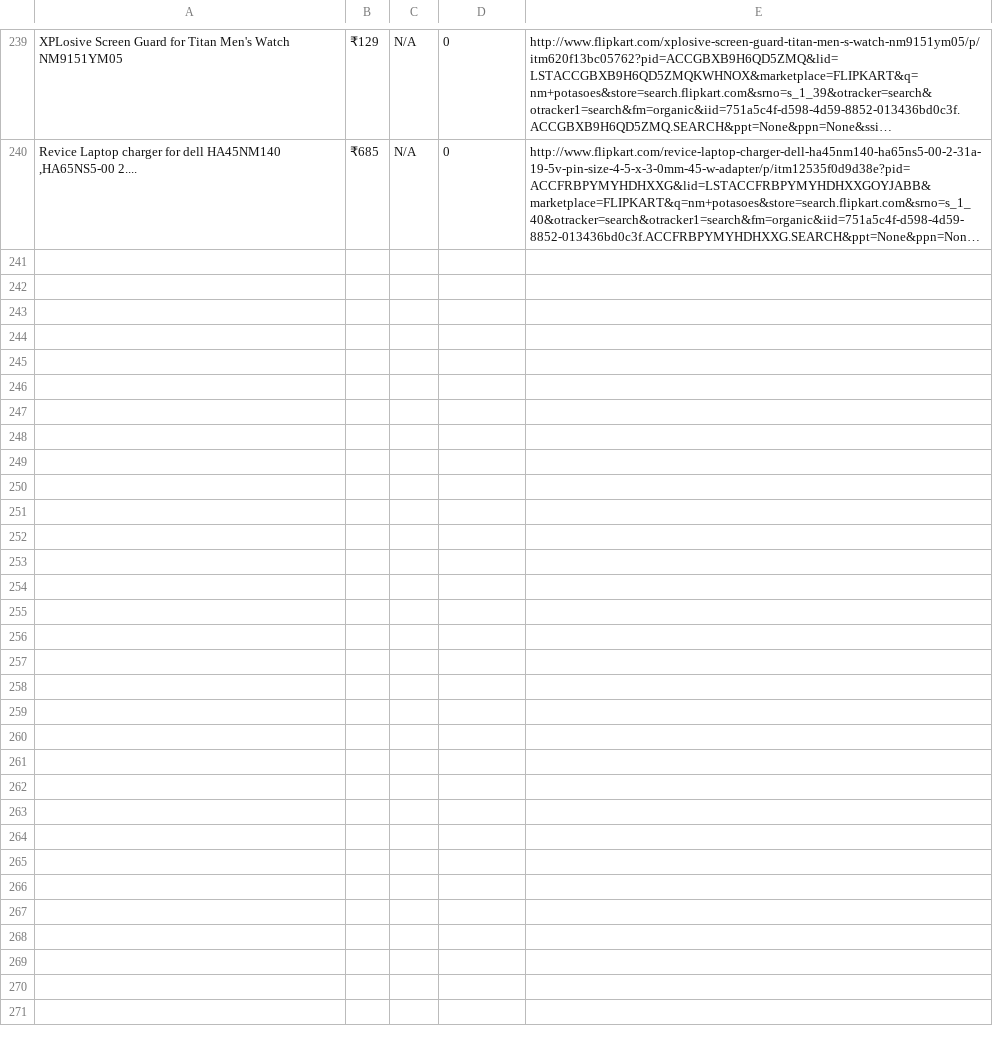
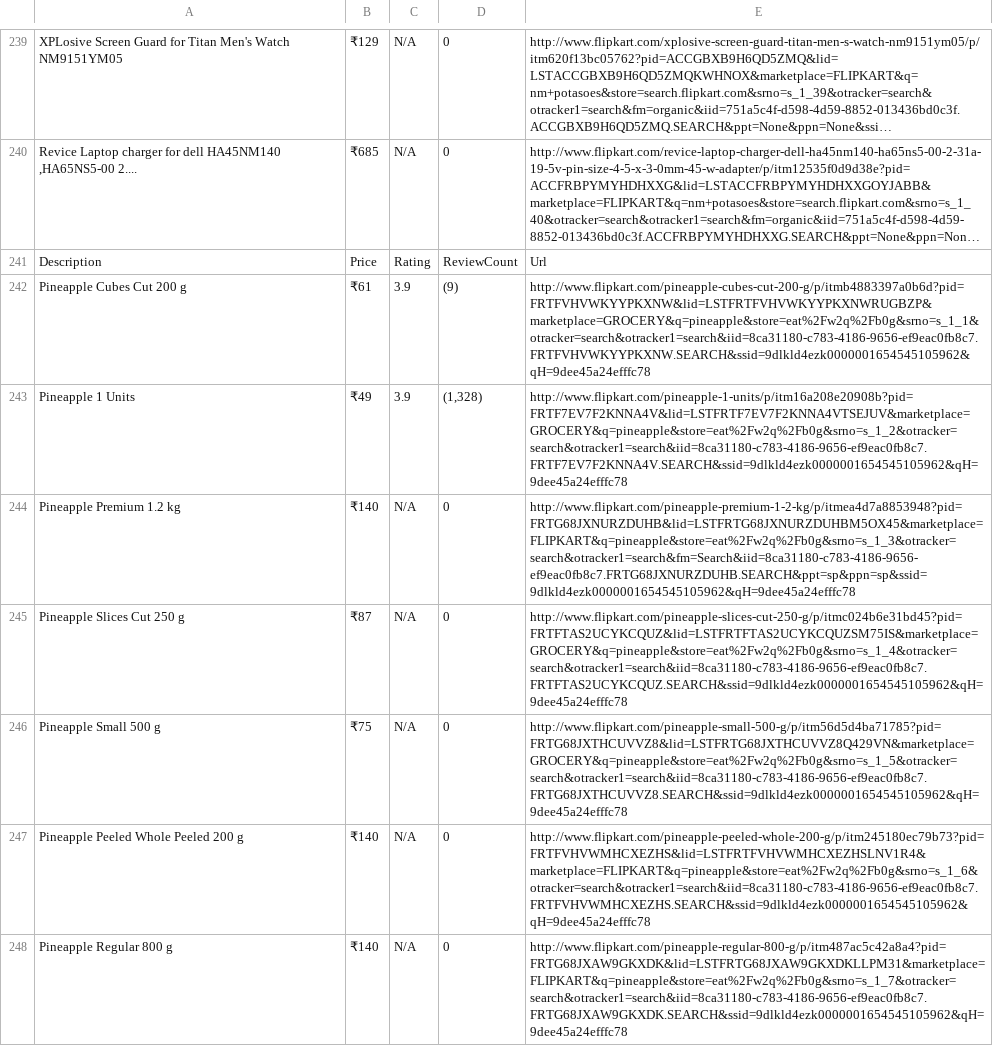
Before and after one commit to chaitanya2108/MySmartList, a CSV file: my_smart_list/results1.csv, drawn as a sheet; only a part is shown, gaps mark what is left out; long unchanged cells end in …; the diff names each change by its address in the sheet, - before the commit and + after, or states it on an @@ line.

```diff
--- a/my_smart_list/results1.csv
+++ b/my_smart_list/results1.csv
+row 241: Description | Price | Rating | ReviewCount | Url
+row 242: Pineapple Cubes Cut 200 g | ₹61 | 3.9 | (9) | http://www.flipkart.com/pineapple-cubes-cut-200-g/p/itmb4883397a0b6d?pid=FRTFVHVWKYYPKXNW&lid=LSTFRTFVHVWKYYPKXNWRUGBZP&marketplace=GROCERY&q=pineapple&store=eat%2Fw2q%2Fb0g&srno=s_1_1&otracker=search&otracker1=search&iid=8ca31180-c783-4186-9656-ef9eac0fb8c7.FRTFVHVWKYYPKXNW.SEARCH&ssid=9dlkld4ezk0000001654545105962&qH=9dee45a24efffc78
+row 243: Pineapple 1 Units | ₹49 | 3.9 | (1,328) | http://www.flipkart.com/pineapple-1-units/p/itm16a208e20908b?pid=FRTF7EV7F2KNNA4V&lid=LSTFRTF7EV7F2KNNA4VTSEJUV&marketplace=GROCERY&q=pineapple&store=eat%2Fw2q%2Fb0g&srno=s_1_2&otracker=search&otracker1=search&iid=8ca31180-c783-4186-9656-ef9eac0fb8c7.FRTF7EV7F2KNNA4V.SEARCH&ssid=9dlkld4ezk0000001654545105962&qH=9dee45a24efffc78
+row 244: Pineapple Premium 1.2 kg | ₹140 | N/A | 0 | http://www.flipkart.com/pineapple-premium-1-2-kg/p/itmea4d7a8853948?pid=FRTG68JXNURZDUHB&lid=LSTFRTG68JXNURZDUHBM5OX45&marketplace=FLIPKART&q=pineapple&store=eat%2Fw2q%2Fb0g&srno=s_1_3&otracker=search&otracker1=search&fm=Search&iid=8ca31180-c783-4186-9656-ef9eac0fb8c7.FRTG68JXNURZDUHB.SEARCH&ppt=sp&ppn=sp&ssid=9dlkld4ezk0000001654545105962&qH=9dee45a24efffc78
+row 245: Pineapple Slices Cut 250 g | ₹87 | N/A | 0 | http://www.flipkart.com/pineapple-slices-cut-250-g/p/itmc024b6e31bd45?pid=FRTFTAS2UCYKCQUZ&lid=LSTFRTFTAS2UCYKCQUZSM75IS&marketplace=GROCERY&q=pineapple&store=eat%2Fw2q%2Fb0g&srno=s_1_4&otracker=search&otracker1=search&iid=8ca31180-c783-4186-9656-ef9eac0fb8c7.FRTFTAS2UCYKCQUZ.SEARCH&ssid=9dlkld4ezk0000001654545105962&qH=9dee45a24efffc78
+row 246: Pineapple Small 500 g | ₹75 | N/A | 0 | http://www.flipkart.com/pineapple-small-500-g/p/itm56d5d4ba71785?pid=FRTG68JXTHCUVVZ8&lid=LSTFRTG68JXTHCUVVZ8Q429VN&marketplace=GROCERY&q=pineapple&store=eat%2Fw2q%2Fb0g&srno=s_1_5&otracker=search&otracker1=search&iid=8ca31180-c783-4186-9656-ef9eac0fb8c7.FRTG68JXTHCUVVZ8.SEARCH&ssid=9dlkld4ezk0000001654545105962&qH=9dee45a24efffc78
+row 247: Pineapple Peeled Whole Peeled 200 g | ₹140 | N/A | 0 | http://www.flipkart.com/pineapple-peeled-whole-200-g/p/itm245180ec79b73?pid=FRTFVHVWMHCXEZHS&lid=LSTFRTFVHVWMHCXEZHSLNV1R4&marketplace=FLIPKART&q=pineapple&store=eat%2Fw2q%2Fb0g&srno=s_1_6&otracker=search&otracker1=search&iid=8ca31180-c783-4186-9656-ef9eac0fb8c7.FRTFVHVWMHCXEZHS.SEARCH&ssid=9dlkld4ezk0000001654545105962&qH=9dee45a24efffc78
+row 248: Pineapple Regular 800 g | ₹140 | N/A | 0 | http://www.flipkart.com/pineapple-regular-800-g/p/itm487ac5c42a8a4?pid=FRTG68JXAW9GKXDK&lid=LSTFRTG68JXAW9GKXDKLLPM31&marketplace=FLIPKART&q=pineapple&store=eat%2Fw2q%2Fb0g&srno=s_1_7&otracker=search&otracker1=search&iid=8ca31180-c783-4186-9656-ef9eac0fb8c7.FRTG68JXAW9GKXDK.SEARCH&ssid=9dlkld4ezk0000001654545105962&qH=9dee45a24efffc78
```
Also changed, not shown: 8 other files.
